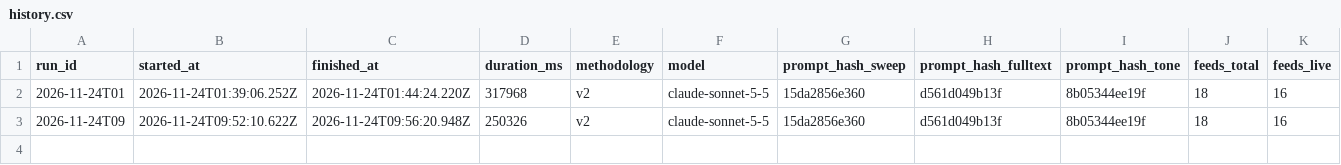
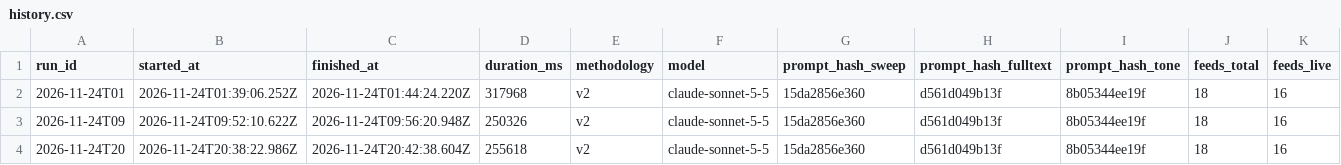
Before and after one commit to CaptainMig/SIGNAL, a CSV file: data/packs/regional/history.csv, drawn as a sheet; only a part is shown; rows hold the shown columns only; the diff names each change by its address in the sheet, - before the commit and + after, or states it on an @@ line.

```diff
--- a/data/packs/regional/history.csv
+++ b/data/packs/regional/history.csv
+row 4: 2026-11-24T20 | 2026-11-24T20:38:22.986Z | 2026-11-24T20:42:38.604Z | 255618 | v2 | claude-sonnet-5-5 | 15da2856e360 | d561d049b13f | 8b05344ee19f | 18 | 16
```
Also changed, not shown: data/history.csv, data/packs/regional/stats.csv, 7 other files.
